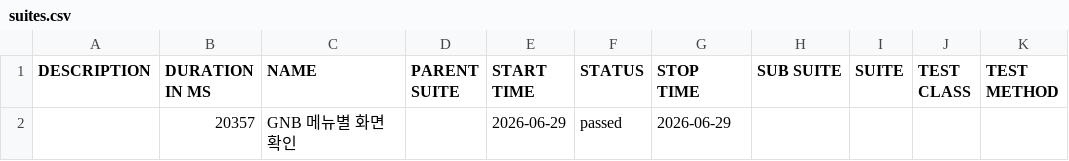
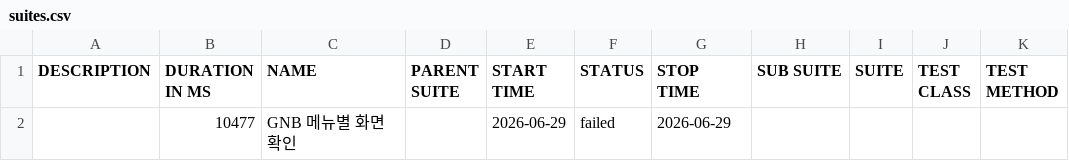
Before and after one commit to HUJO733/kt_alpha_auto, a CSV file: data/suites.csv, drawn as a sheet.

```diff
--- a/data/suites.csv
+++ b/data/suites.csv
@@ -1,2 +1,2 @@
 "DESCRIPTION","DURATION IN MS","NAME","PARENT SUITE","START TIME","STATUS","STOP TIME","SUB SUITE","SUITE","TEST CLASS","TEST METHOD"
-"","20357","GNB 메뉴별 화면 확인","","2026-06-29","passed","2026-06-29","","","",""
+"","10477","GNB 메뉴별 화면 확인","","2026-06-29","failed","2026-06-29","","","",""
```
Also changed, not shown: 26 other files.
